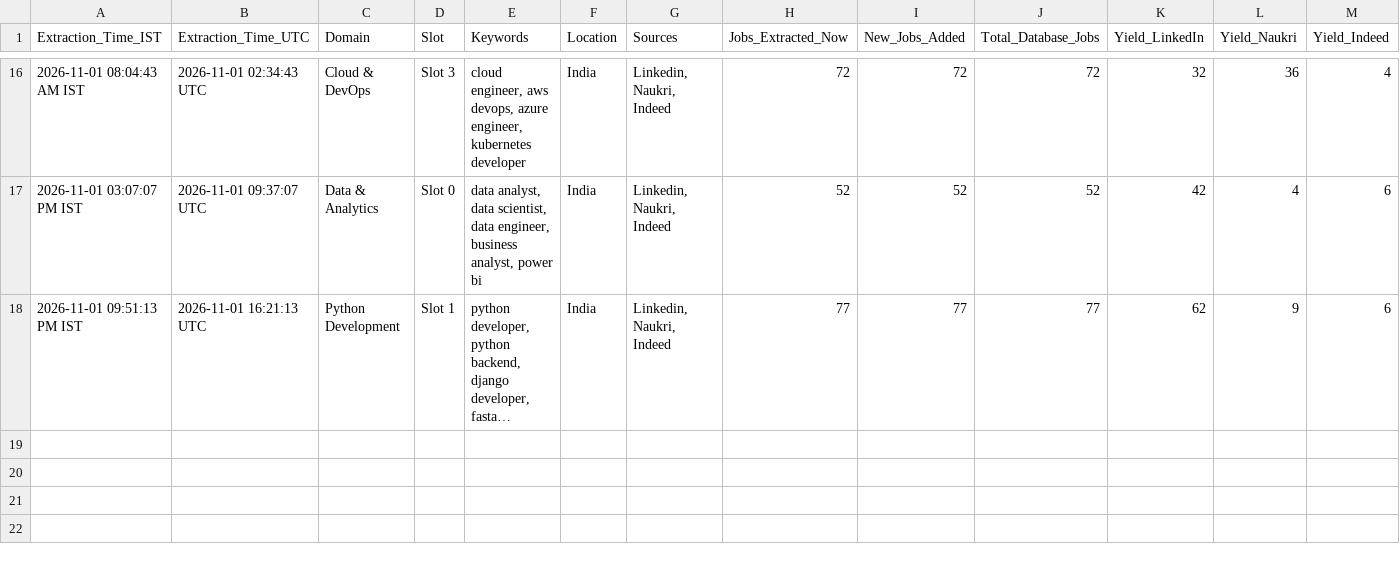
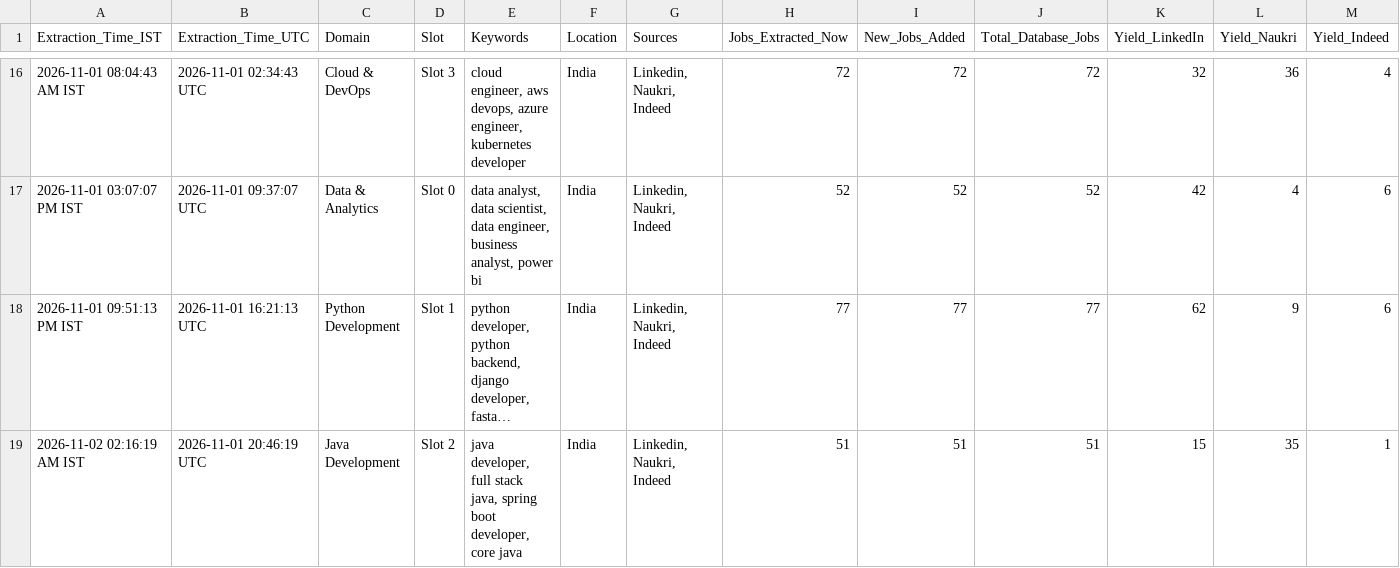
Before and after one commit to Kokss28/Job_Scraper, a CSV file: Data/extraction_history.csv, drawn as a sheet; only a part is shown, gaps mark what is left out; long unchanged cells end in …; rows hold the shown columns only; the diff names each change by its address in the sheet, - before the commit and + after, or states it on an @@ line.

```diff
--- a/Data/extraction_history.csv
+++ b/Data/extraction_history.csv
+row 19: 2026-11-02 02:16:19 AM IST | 2026-11-01 20:46:19 UTC | Java Development | Slot 2 | java developer, full stack java, spring boot developer, core java | India | Linkedin, Naukri, Indeed | 51 | 51 | 51 | 15 | 35 | 1
```
Also changed, not shown: 3 other files.
